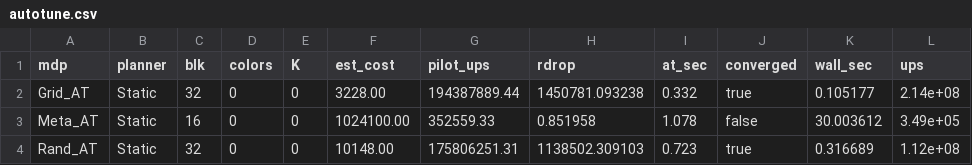
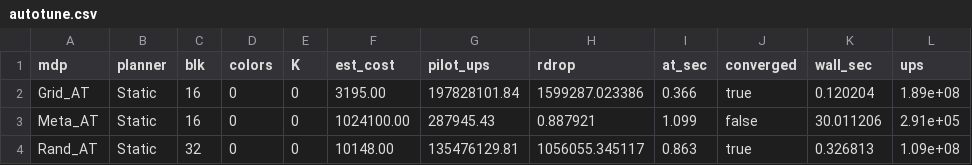
Before and after one commit to tsg132/helios, a CSV file: bench/results/autotune.csv, drawn as a sheet.

```diff
--- a/bench/results/autotune.csv
+++ b/bench/results/autotune.csv
@@ -1,4 +1,4 @@
 mdp,planner,blk,colors,K,est_cost,pilot_ups,rdrop,at_sec,converged,wall_sec,ups
-Grid_AT,Static,32,0,0,3228.00,194387889.44,1450781.093238,0.332,true,0.105177,2.14e+08
-Meta_AT,Static,16,0,0,1024100.00,352559.33,0.851958,1.078,false,30.003612,3.49e+05
-Rand_AT,Static,32,0,0,10148.00,175806251.31,1138502.309103,0.723,true,0.316689,1.12e+08
+Grid_AT,Static,16,0,0,3195.00,197828101.84,1599287.023386,0.366,true,0.120204,1.89e+08
+Meta_AT,Static,16,0,0,1024100.00,287945.43,0.887921,1.099,false,30.011206,2.91e+05
+Rand_AT,Static,32,0,0,10148.00,135476129.81,1056055.345117,0.863,true,0.326813,1.09e+08
```
Also changed, not shown: bench/results/size_scaling.csv, bench/results/summary.csv, 13 other files.
